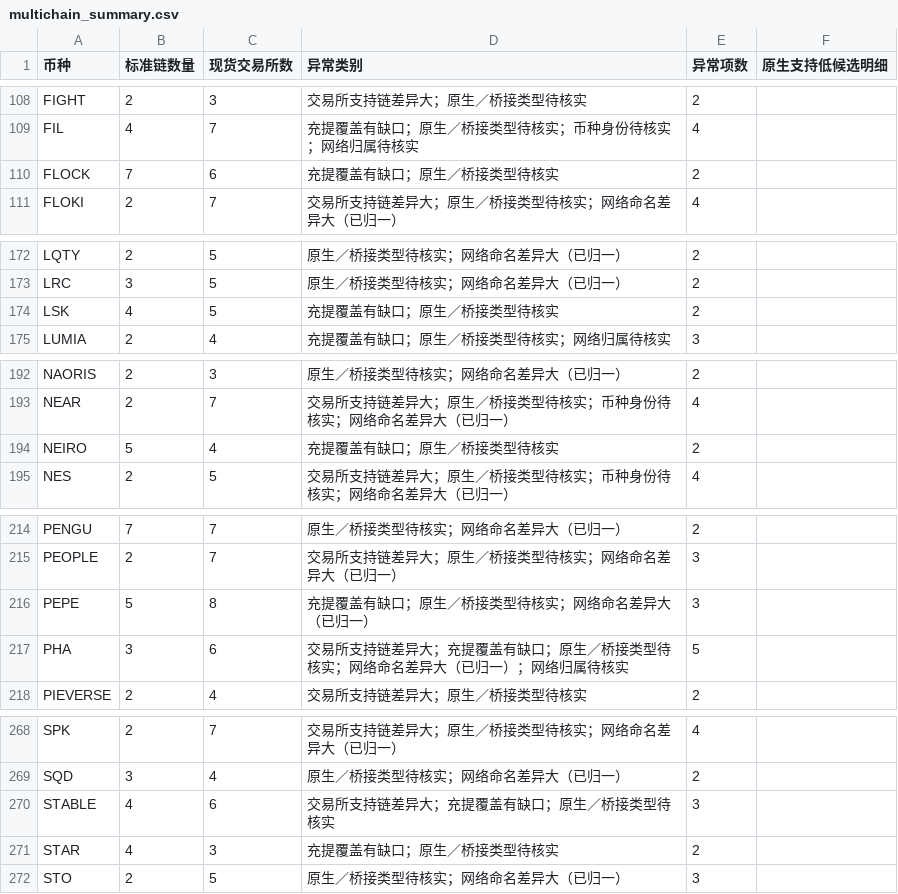
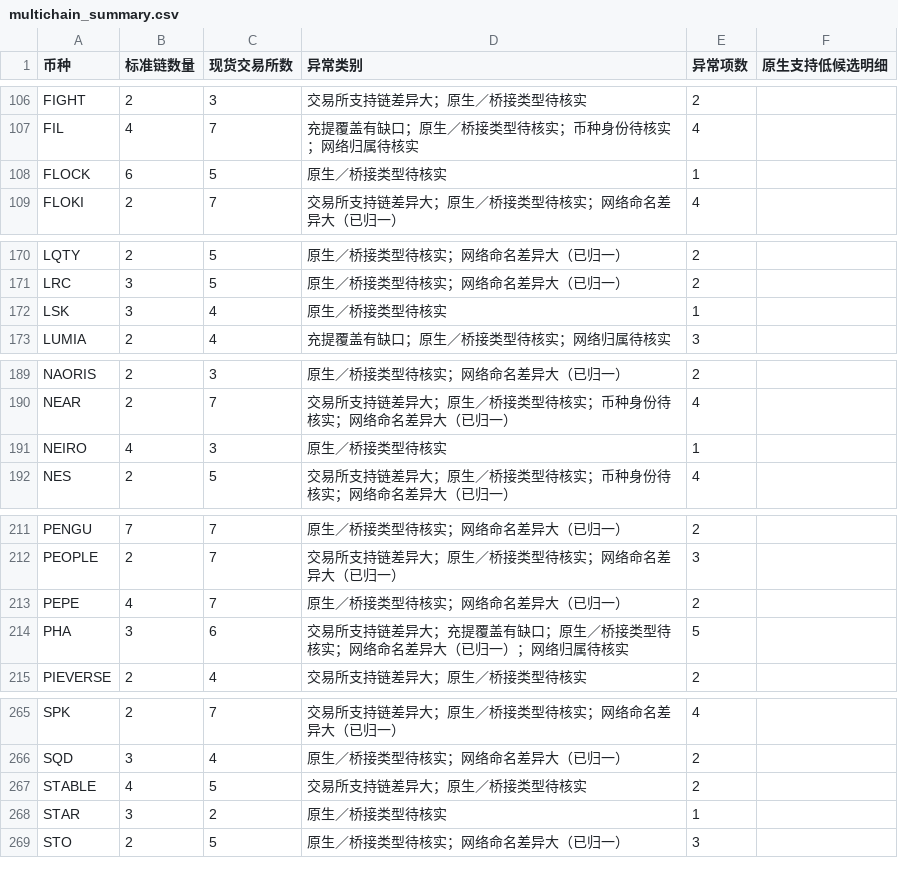
Before and after one commit to mizunoeth-me/tfund_risk_score_dashborad, a CSV file: data/multichain_summary.csv, drawn as a sheet; only a part is shown, gaps mark what is left out; the diff covers the shown part only.

```diff
--- a/data/multichain_summary.csv
+++ b/data/multichain_summary.csv
@@ -109,3 +107,3 @@ FIGHT,2,3,交易所支持链差异大；原生／桥接类型待核实,2,
 FIL,4,7,充提覆盖有缺口；原生／桥接类型待核实；币种身份待核实；网络归属待核实,4,
-FLOCK,7,6,充提覆盖有缺口；原生／桥接类型待核实,2,
+FLOCK,6,5,原生／桥接类型待核实,1,
 FLOKI,2,7,交易所支持链差异大；原生／桥接类型待核实；网络命名差异大（已归一）,4,
@@ -173,3 +171,3 @@ LQTY,2,5,原生／桥接类型待核实；网络命名差异大（已归一）,2
 LRC,3,5,原生／桥接类型待核实；网络命名差异大（已归一）,2,
-LSK,4,5,充提覆盖有缺口；原生／桥接类型待核实,2,
+LSK,3,4,原生／桥接类型待核实,1,
 LUMIA,2,4,充提覆盖有缺口；原生／桥接类型待核实；网络归属待核实,3,
@@ -193,3 +190,3 @@ NAORIS,2,3,原生／桥接类型待核实；网络命名差异大（已归一）
 NEAR,2,7,交易所支持链差异大；原生／桥接类型待核实；币种身份待核实；网络命名差异大（已归一）,4,
-NEIRO,5,4,充提覆盖有缺口；原生／桥接类型待核实,2,
+NEIRO,4,3,原生／桥接类型待核实,1,
 NES,2,5,交易所支持链差异大；原生／桥接类型待核实；币种身份待核实；网络命名差异大（已归一）,4,
@@ -215,3 +212,3 @@ PENGU,7,7,原生／桥接类型待核实；网络命名差异大（已归一）,
 PEOPLE,2,7,交易所支持链差异大；原生／桥接类型待核实；网络命名差异大（已归一）,3,
-PEPE,5,8,充提覆盖有缺口；原生／桥接类型待核实；网络命名差异大（已归一）,3,
+PEPE,4,7,原生／桥接类型待核实；网络命名差异大（已归一）,2,
 PHA,3,6,交易所支持链差异大；充提覆盖有缺口；原生／桥接类型待核实；网络命名差异大（已归一）；网络归属待核实,5,
@@ -269,4 +266,4 @@ SPK,2,7,交易所支持链差异大；原生／桥接类型待核实；网络命
 SQD,3,4,原生／桥接类型待核实；网络命名差异大（已归一）,2,
-STABLE,4,6,交易所支持链差异大；充提覆盖有缺口；原生／桥接类型待核实,3,
-STAR,4,3,充提覆盖有缺口；原生／桥接类型待核实,2,
+STABLE,4,5,交易所支持链差异大；原生／桥接类型待核实,2,
+STAR,3,2,原生／桥接类型待核实,1,
 STO,2,5,原生／桥接类型待核实；网络命名差异大（已归一）,3,
```
Also changed, not shown: 3 removed rows and 52 edited cells elsewhere in this file, 10 other files.
